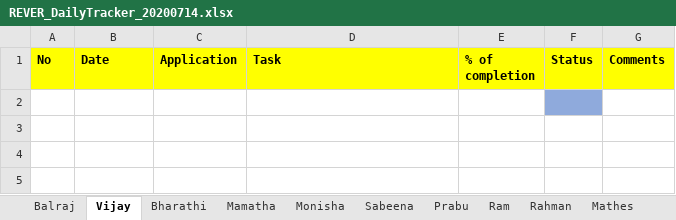
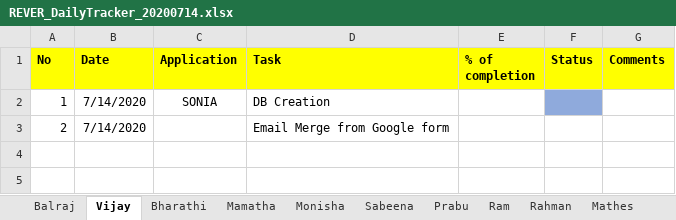
Before and after one commit to tcbalaji/DailyTracker, an Excel workbook: REVER_DailyTracker_20200714.xlsx, sheet Vijay, drawn as a sheet; only a part is shown; values as stored, in another font and other column widths than the file's, no borders; the diff names each change by its address in the sheet, - before the commit and + after, or states it on an @@ line.

```diff
--- a/REVER_DailyTracker_20200714.xlsx (sheet Vijay)
+++ b/REVER_DailyTracker_20200714.xlsx (sheet Vijay)
-row 2: (empty)
+row 2: 1 | 7/14/2020 | SONIA | DB Creation
-row 3: (empty)
+row 3: 2 | 7/14/2020 |  | Email Merge from Google form
```
Also changed, not shown: REVER_DailyTracker_20200715.xlsx, REVER_DailyTracker_20200716.xlsx.
